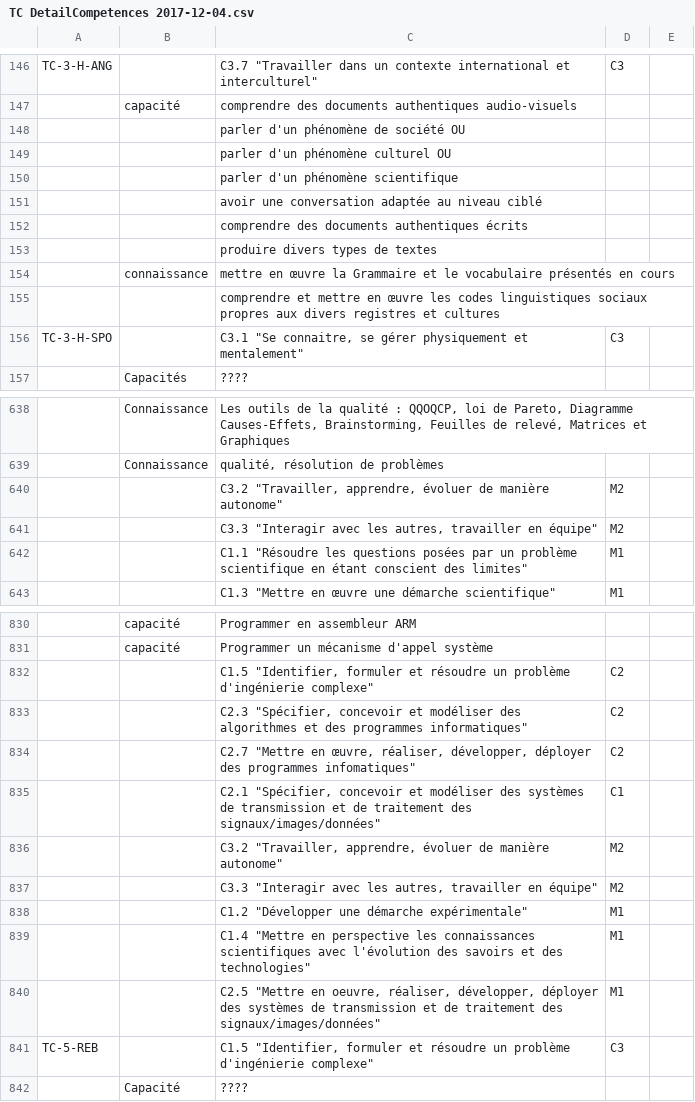
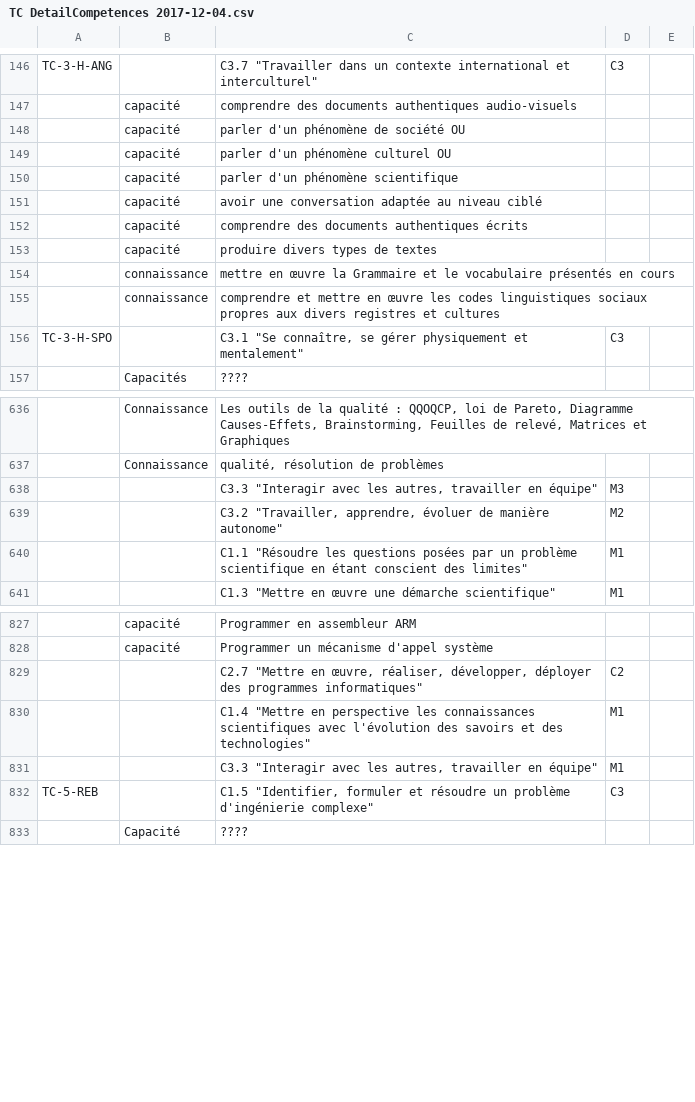
Before and after one commit to sfrenot/competence, a CSV file: TC DetailCompetences 2017-12-04.csv, drawn as a sheet; only a part is shown, gaps mark what is left out; removed rows and columns are numbered as before the commit, all else as after; the diff covers the shown part only; the diff names each change by its address in the sheet, - before the commit and + after, or states it on an @@ line.

```diff
--- a/TC DetailCompetences 2017-12-04.csv
+++ b/TC DetailCompetences 2017-12-04.csv
-B148:B153: (empty)
+B148:B153: capacité
-B155: (empty)
+B155: connaissance
-C156: C3.1 "Se connaitre, se gérer…
+C156: C3.1 "Se connaître, se gérer…
+row 638:  |  | C3.3 "Interagir avec les autres, travailler en équipe" | M3
-row 641:  |  | C3.3 "Interagir avec les autres, travailler en équipe" | M2
-row 832:  |  | C1.5 "Identifier, formuler et résoudre un problème d'ingénierie complexe" | C2
-row 833:  |  | C2.3 "Spécifier, concevoir et modéliser des algorithmes et des programmes informatiques" | C2
-C829: …des programmes infomatiques"
+C829: …des programmes informatiques"
-row 835:  |  | C2.1 "Spécifier, concevoir et modéliser des systèmes de transmission et de traitement des signaux/images/données" | C1
@@ row 836 moved to row 87: C3.2 "Travailler, apprendre, évoluer de … @@
-row 837:  |  | C3.3 "Interagir avec les autres, travailler en équipe" | M2
-row 838:  |  | C1.2 "Développer une démarche expérimentale" | M1
-row 840:  |  | C2.5 "Mettre en oeuvre, réaliser, développer, déployer des systèmes de transmission et de traitement des signaux/images/données" | M1
+row 831:  |  | C3.3 "Interagir avec les autres, travailler en équipe" | M1
```
Also changed, not shown: 3 added rows, 7 removed rows and 41 edited cells elsewhere in this file, TC MatriceCompetence 2017-11-29.csv, 4 other files.
